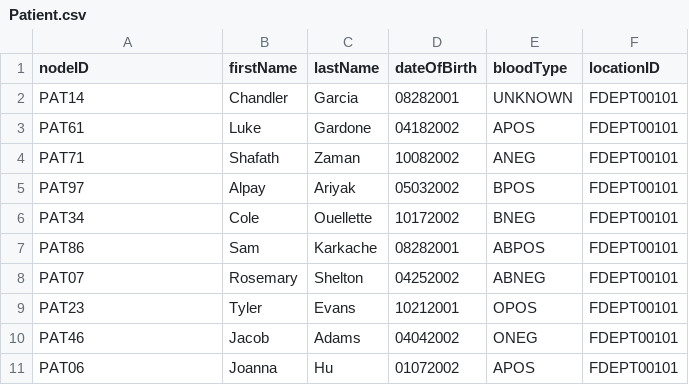
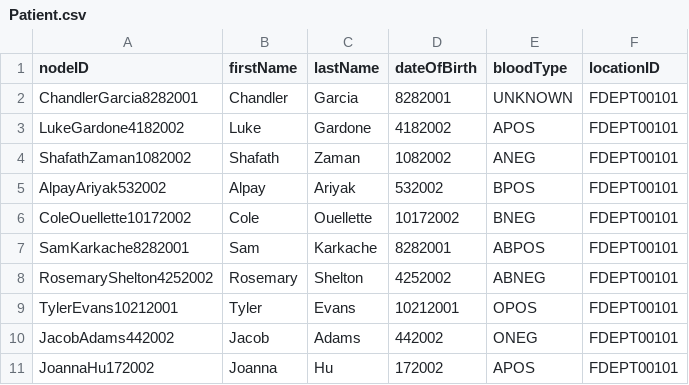
Before and after one commit to CS3733-D22-Team-D/CS3733-D22-Team-D-Application, a CSV file: src/main/resources/Patient.csv, drawn as a sheet.

```diff
--- a/src/main/resources/Patient.csv
+++ b/src/main/resources/Patient.csv
@@ -1,11 +1,11 @@
 nodeID,firstName,lastName,dateOfBirth,bloodType,locationID
-PAT14,Chandler,Garcia,08282001,UNKNOWN,FDEPT00101
-PAT61,Luke,Gardone,04182002,APOS,FDEPT00101
-PAT71,Shafath,Zaman,10082002,ANEG,FDEPT00101
-PAT97,Alpay,Ariyak,05032002,BPOS,FDEPT00101
-PAT34,Cole,Ouellette,10172002,BNEG,FDEPT00101
-PAT86,Sam,Karkache,08282001,ABPOS,FDEPT00101
-PAT07,Rosemary,Shelton,04252002,ABNEG,FDEPT00101
-PAT23,Tyler,Evans,10212001,OPOS,FDEPT00101
-PAT46,Jacob,Adams,04042002,ONEG,FDEPT00101
-PAT06,Joanna,Hu,01072002,APOS,FDEPT00101
+ChandlerGarcia8282001,Chandler,Garcia,8282001,UNKNOWN,FDEPT00101
+LukeGardone4182002,Luke,Gardone,4182002,APOS,FDEPT00101
+ShafathZaman1082002,Shafath,Zaman,1082002,ANEG,FDEPT00101
+AlpayAriyak532002,Alpay,Ariyak,532002,BPOS,FDEPT00101
+ColeOuellette10172002,Cole,Ouellette,10172002,BNEG,FDEPT00101
+SamKarkache8282001,Sam,Karkache,8282001,ABPOS,FDEPT00101
+RosemaryShelton4252002,Rosemary,Shelton,4252002,ABNEG,FDEPT00101
+TylerEvans10212001,Tyler,Evans,10212001,OPOS,FDEPT00101
+JacobAdams442002,Jacob,Adams,442002,ONEG,FDEPT00101
+JoannaHu172002,Joanna,Hu,172002,APOS,FDEPT00101
```
Also changed, not shown: 3 other files.
